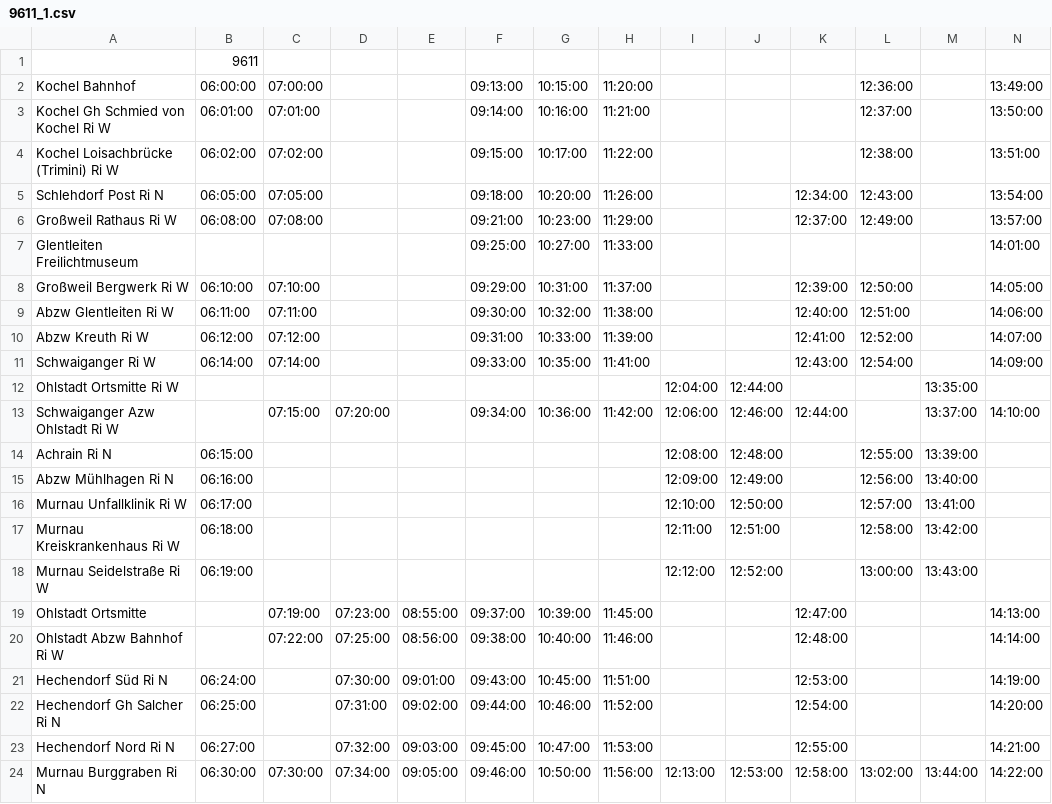
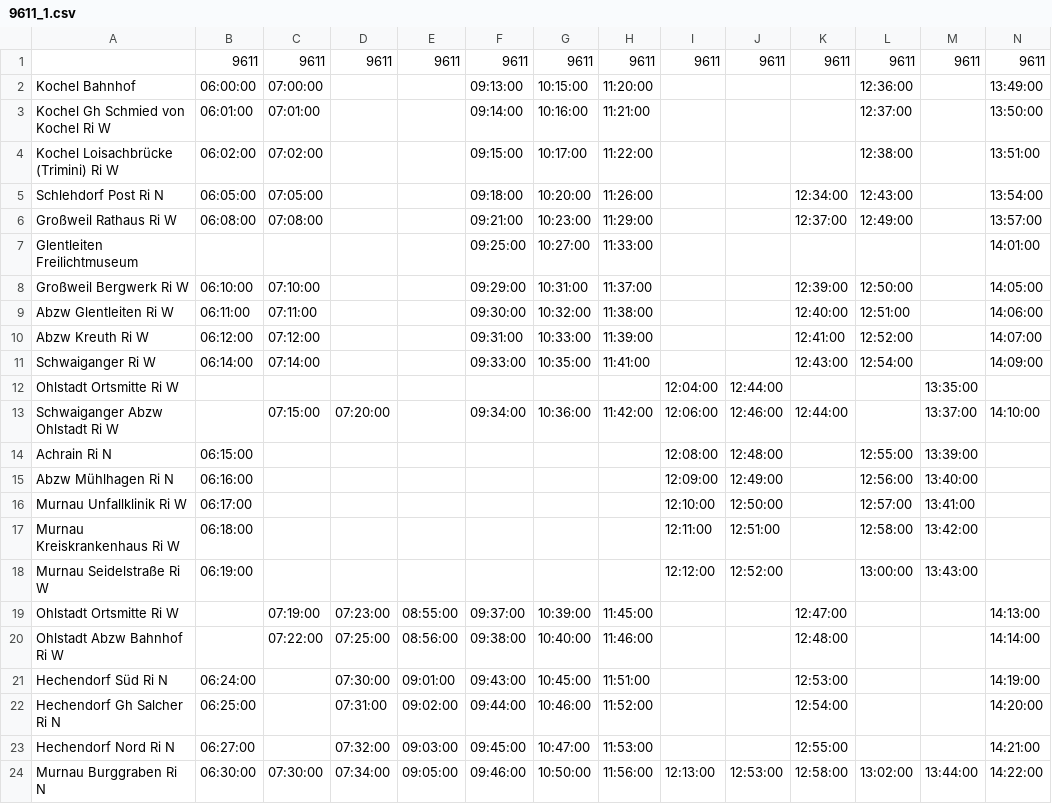
Before and after one commit to InnoZ/MAS, a CSV file: input_data/Fahrpläne/inputForMatsim/9611_1.csv, drawn as a sheet; only a part is shown; removed rows and columns are numbered as before the commit, all else as after; rows hold the shown columns only; the diff names each change by its address in the sheet, - before the commit and + after, or states it on an @@ line.

```diff
--- a/input_data/Fahrpläne/inputForMatsim/9611_1.csv
+++ b/input_data/Fahrpläne/inputForMatsim/9611_1.csv
-row 1:  | 9611
+row 1:  | 9611 | 9611 | 9611 | 9611 | 9611 | 9611 | 9611 | 9611 | 9611 | 9611 | 9611 | 9611 | 9611
-A13: Schwaiganger Azw Ohlstadt Ri W
+A13: Schwaiganger Abzw Ohlstadt Ri W
-A19: Ohlstadt Ortsmitte
+A19: Ohlstadt Ortsmitte Ri W
```
Also changed, not shown: input_data/Fahrpläne/inputForMatsim/2_1.csv, input_data/Fahrpläne/inputForMatsim/960_2.csv, 26 other files.
